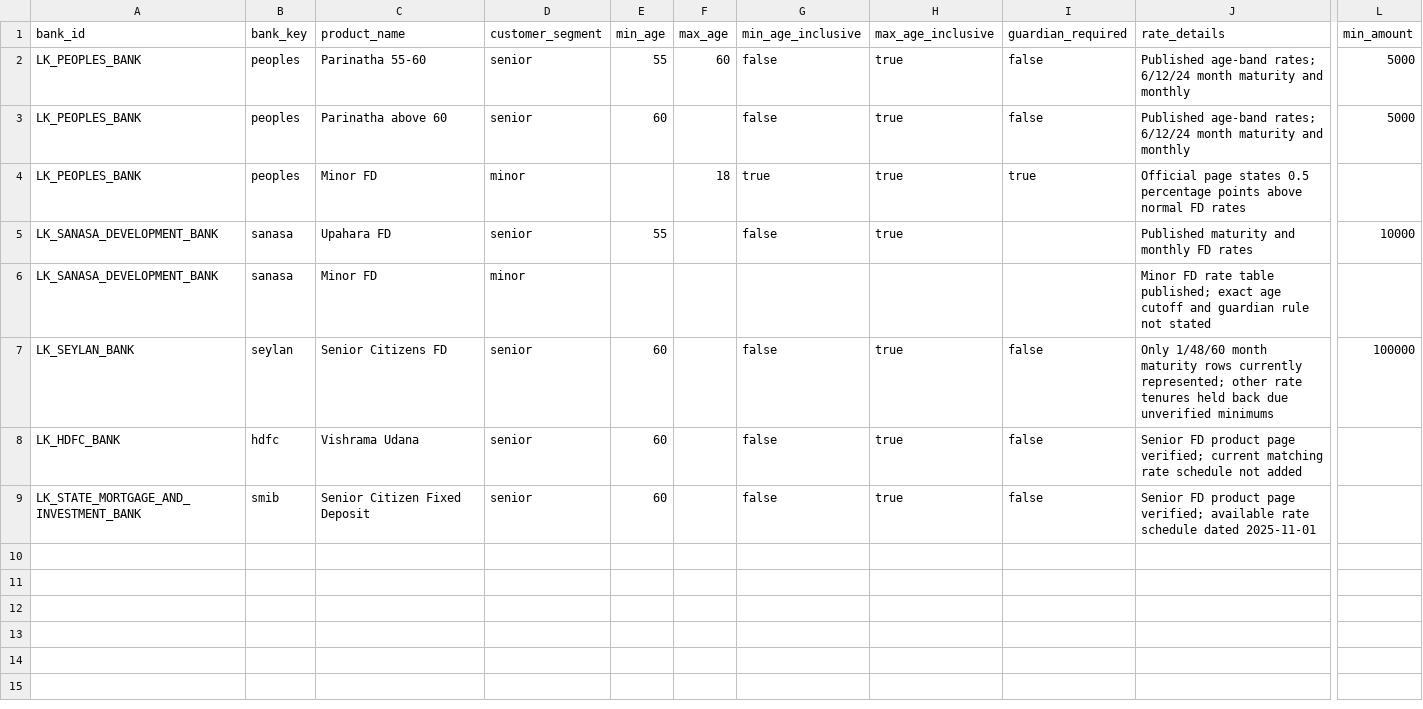
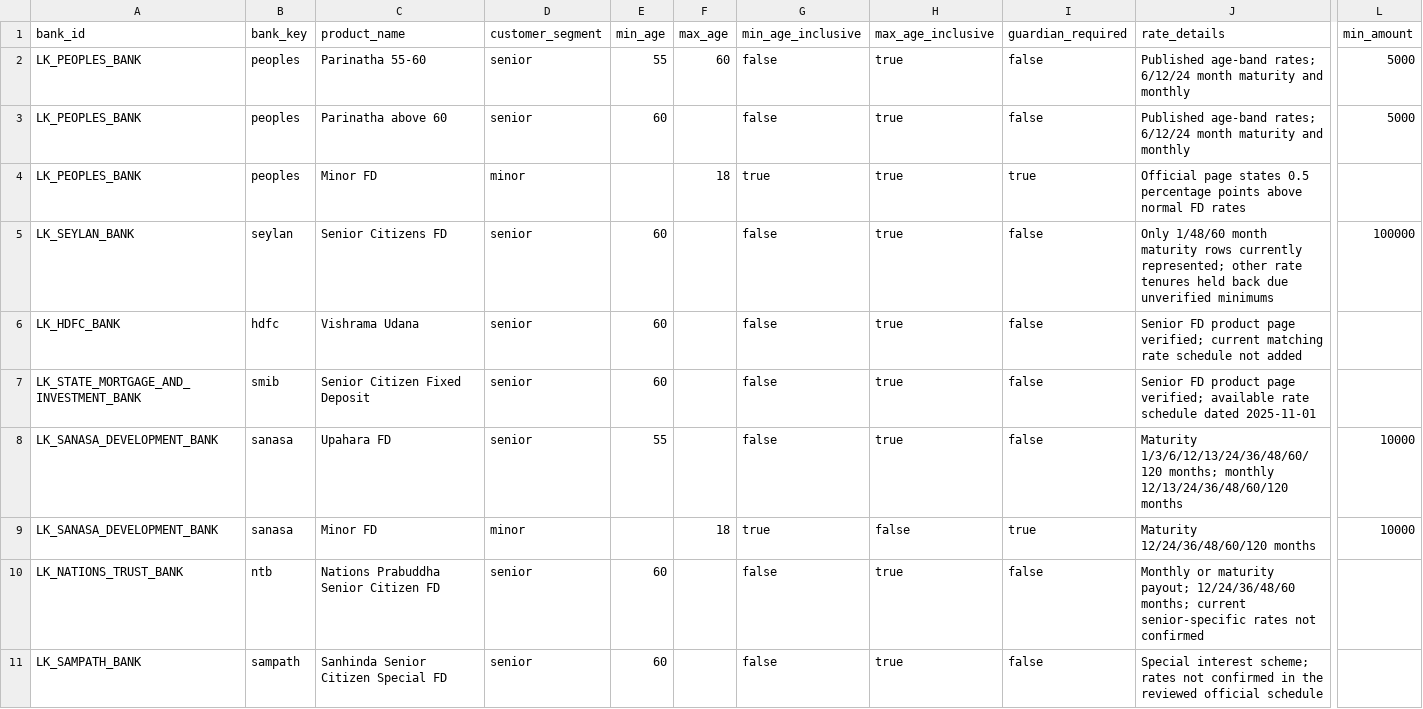
Before and after one commit to aaron-fredrick/FD-Calculator, a CSV file: data/fd_options/age_eligibility.csv, drawn as a sheet; only a part is shown, gaps mark what is left out; removed rows and columns are numbered as before the commit, all else as after; rows hold the shown columns only; the diff names each change by its address in the sheet, - before the commit and + after, or states it on an @@ line.

Commit message:
data(fd): verify SDB minor rules and add senior product research

```diff
--- a/data/fd_options/age_eligibility.csv
+++ b/data/fd_options/age_eligibility.csv
-row 5: LK_SANASA_DEVELOPMENT_BANK | sanasa | Upahara FD | senior | 55 |  | false | true |  | Published maturity and monthly FD rates | 10000
-row 6: LK_SANASA_DEVELOPMENT_BANK | sanasa | Minor FD | minor |  |  |  |  |  | Minor FD rate table published; exact age cutoff and guardian rule not stated
+row 8: LK_SANASA_DEVELOPMENT_BANK | sanasa | Upahara FD | senior | 55 |  | false | true | false | Maturity 1/3/6/12/13/24/36/48/60/120 months; monthly 12/13/24/36/48/60/120 months | 10000
+row 9: LK_SANASA_DEVELOPMENT_BANK | sanasa | Minor FD | minor |  | 18 | true | false | true | Maturity 12/24/36/48/60/120 months | 10000
+row 10: LK_NATIONS_TRUST_BANK | ntb | Nations Prabuddha Senior Citizen FD | senior | 60 |  | false | true | false | Monthly or maturity payout; 12/24/36/48/60 months; current senior-specific rates not confirmed
+row 11: LK_SAMPATH_BANK | sampath | Sanhinda Senior Citizen Special FD | senior | 60 |  | false | true | false | Special interest scheme; rates not confirmed in the reviewed official schedule
```
